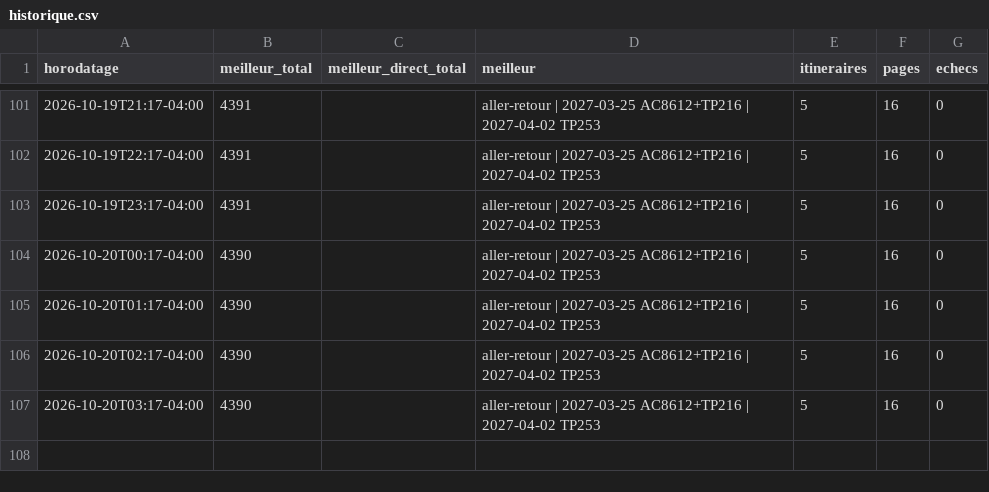
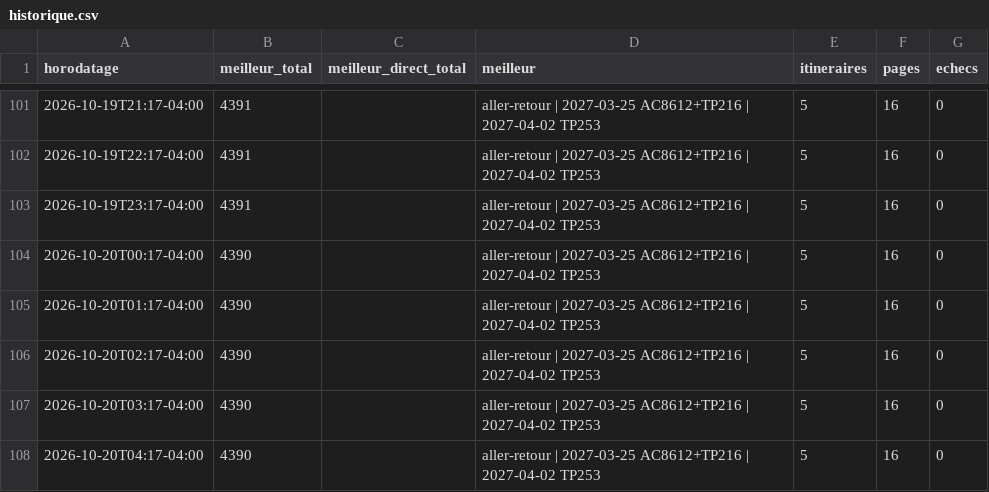
Before and after one commit to neurocontrarian/voyage, a CSV file: data/historique.csv, drawn as a sheet; only a part is shown, gaps mark what is left out; the diff names each change by its address in the sheet, - before the commit and + after, or states it on an @@ line.

```diff
--- a/data/historique.csv
+++ b/data/historique.csv
+row 108: 2026-10-20T04:17-04:00 | 4390 |  | aller-retour | 2027-03-25 AC8612+TP216 | 2027-04-02 TP253 | 5 | 16 | 0
```
Also changed, not shown: 2 other files.
